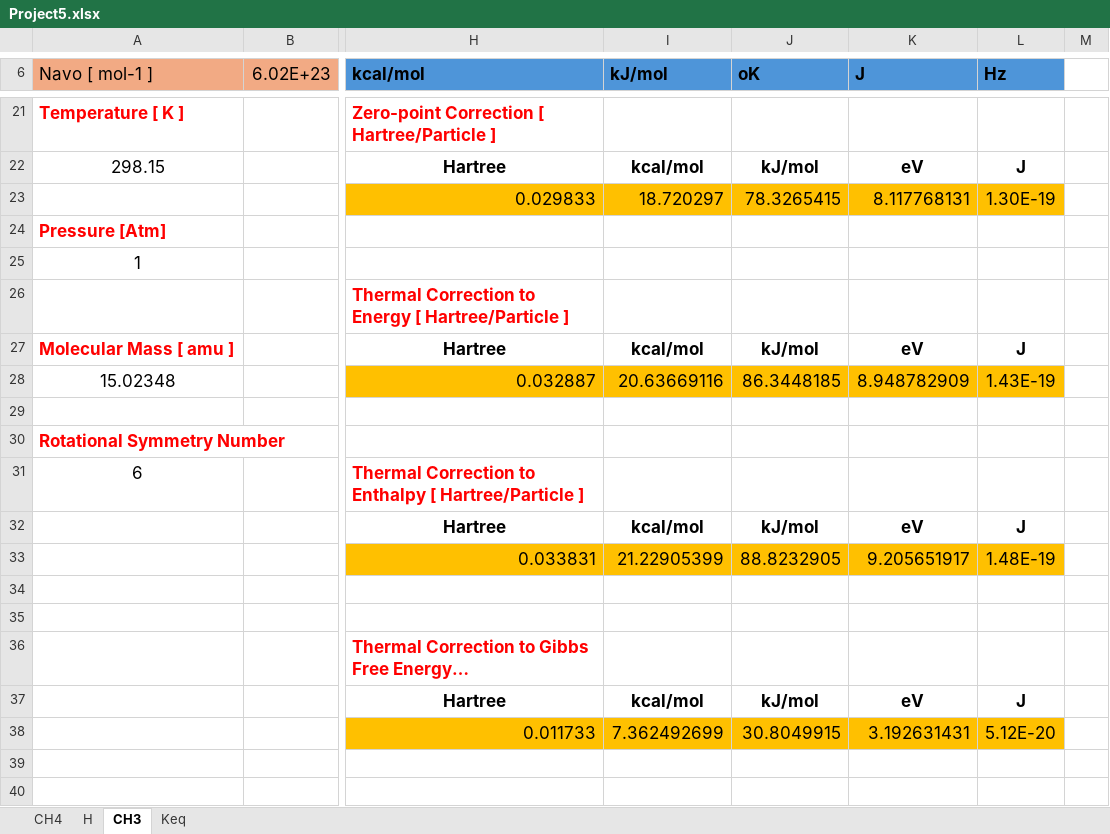
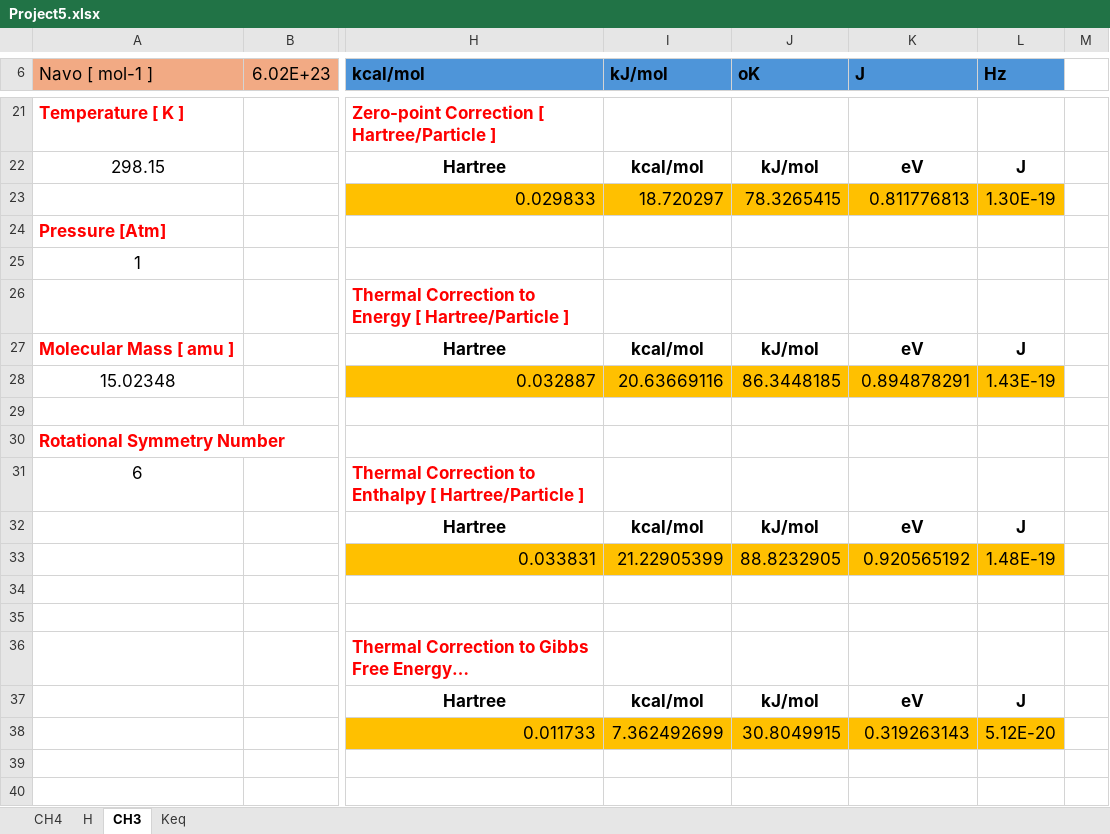
Before and after one commit to ApprehensiveKnee/MMfP, an Excel workbook: Project5/Project5.xlsx, sheet CH3, drawn as a sheet; only a part is shown, gaps mark what is left out; long unchanged cells end in …; values as stored, in another font and other column widths than the file's, no borders; charts and pictures not drawn; the diff covers the shown part only; the diff names each change by its address in the sheet, - before the commit and + after, or states it on an @@ line.

```diff
--- a/Project5/Project5.xlsx (sheet CH3)
+++ b/Project5/Project5.xlsx (sheet CH3)
-K23 (J): 8.117768131
+K23 (J): 0.811776813
-K28 (J): 8.948782909
+K28 (J): 0.894878291
-K33 (J): 9.205651917
+K33 (J): 0.920565192
-K38 (J): 3.192631431
+K38 (J): 0.319263143
```
Also changed, not shown: 29 edited cells elsewhere in this sheet, sheet CH4, sheet H, Project4/Project4.xlsx, Project6/Project6i.xlsx, 39 other files.
